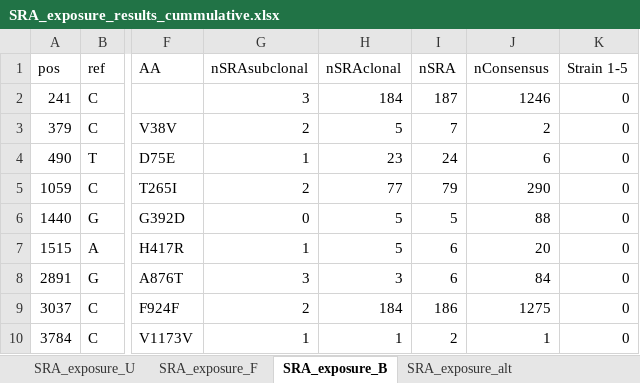
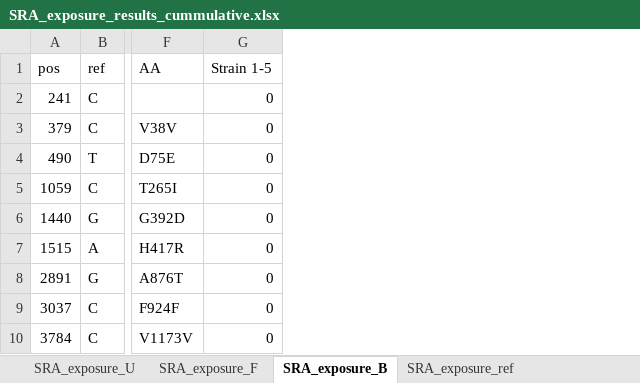
Before and after one commit to elkebir-group/SARS-CoV-2-deconvolution, an Excel workbook: results/SRA_exposure_results_cummulative.xlsx, sheet SRA_exposure_B, drawn as a sheet; only a part is shown, gaps mark what is left out; values as stored, in another font and other column widths than the file's, no borders; 4 other sheets too large or unreadable and not compared; the diff names each change by its address in the sheet, - before the commit and + after, or states it on an @@ line.

```diff
--- a/results/SRA_exposure_results_cummulative.xlsx (sheet SRA_exposure_B)
+++ b/results/SRA_exposure_results_cummulative.xlsx (sheet SRA_exposure_B)
-column G (nSRAsubclonal), rows 2-10: 3 | 2 | 1 | 2 | 0 | 1 | 3 | 2 | 1
-column H (nSRAclonal), rows 2-10: 184 | 5 | 23 | 77 | 5 | 5 | 3 | 184 | 1
-column I (nSRA), rows 2-10: 187 | 7 | 24 | 79 | 5 | 6 | 6 | 186 | 2
-column J (nConsensus), rows 2-10: 1246 | 2 | 6 | 290 | 88 | 20 | 84 | 1275 | 1
```
Also changed, not shown: sheet SRA_exposure_resutls_summar, other sheet tabs.
